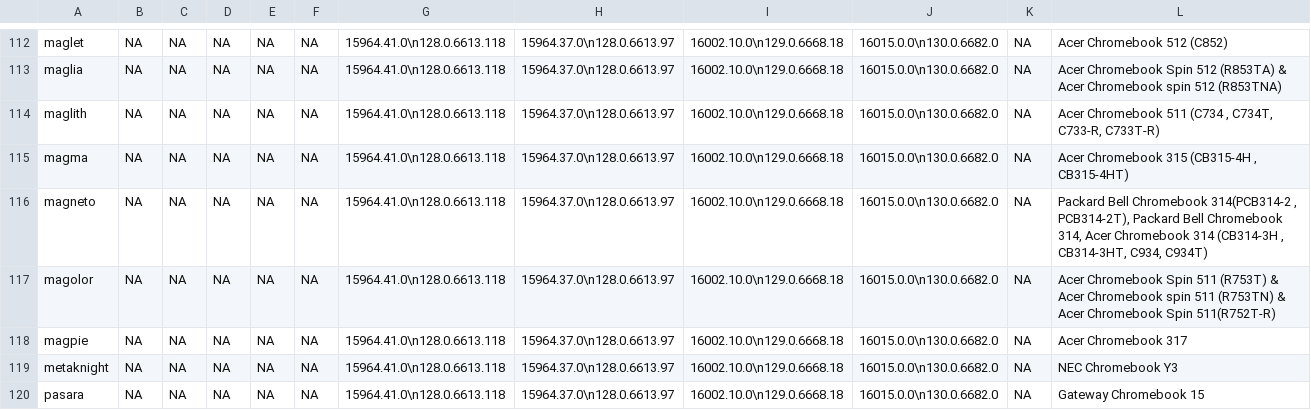
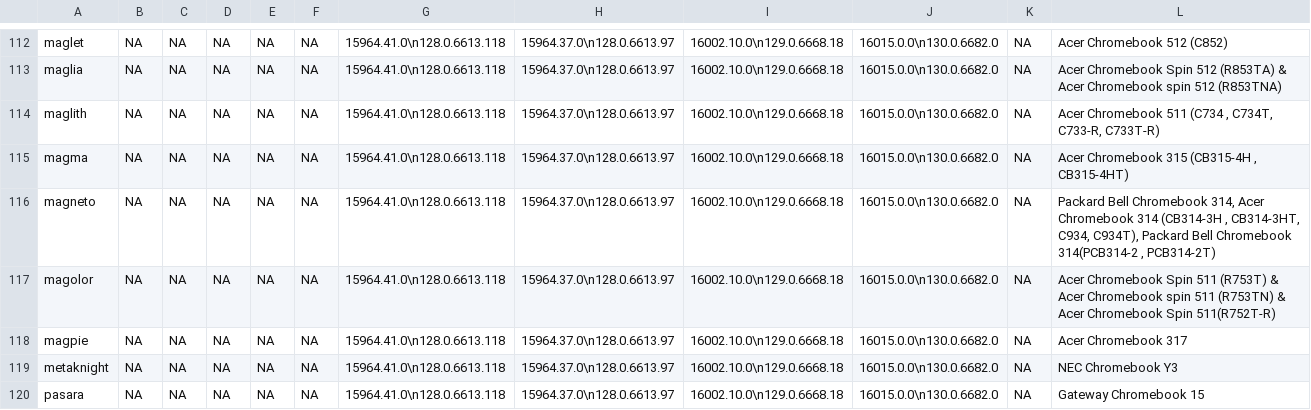
Before and after one commit to skylartaylor/cros-updates, a CSV file: src/data/cros-updates.csv, drawn as a sheet; only a part is shown, gaps mark what is left out; the diff covers the shown part only.

```diff
--- a/src/data/cros-updates.csv
+++ b/src/data/cros-updates.csv
@@ -115,3 +115,3 @@
 "magma","NA","NA","NA","NA","NA","15964.41.0\n128.0.6613.118","15964.37.0\n128.0.6613.97","16002.10.0\n129.0.6668.18","16015.0.0\n130.0.6682.0","NA","Acer Chromebook 315 (CB315-4H , CB315-4HT)"
-"magneto","NA","NA","NA","NA","NA","15964.41.0\n128.0.6613.118","15964.37.0\n128.0.6613.97","16002.10.0\n129.0.6668.18","16015.0.0\n130.0.6682.0","NA","Packard Bell Chromebook 314(PCB314-2 , PCB314-2T), Packard Bell Chromebook 314, Acer Chromebook 314 (CB314-3H , CB314-3HT, C934, C934T)"
+"magneto","NA","NA","NA","NA","NA","15964.41.0\n128.0.6613.118","15964.37.0\n128.0.6613.97","16002.10.0\n129.0.6668.18","16015.0.0\n130.0.6682.0","NA","Packard Bell Chromebook 314, Acer Chromebook 314 (CB314-3H , CB314-3HT, C934, C934T), Packard Bell Chromebook 314(PCB314-2 , PCB314-2T)"
 "magolor","NA","NA","NA","NA","NA","15964.41.0\n128.0.6613.118","15964.37.0\n128.0.6613.97","16002.10.0\n129.0.6668.18","16015.0.0\n130.0.6682.0","NA","Acer Chromebook Spin 511 (R753T) & Acer Chromebook spin 511 (R753TN) & Acer Chromebook Spin 511(R752T-R)"
```
Also changed, not shown: 54 edited cells elsewhere in this file, 1 other file.
